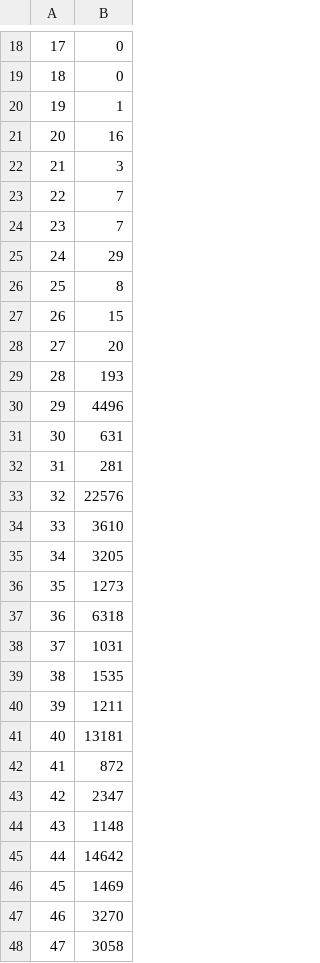
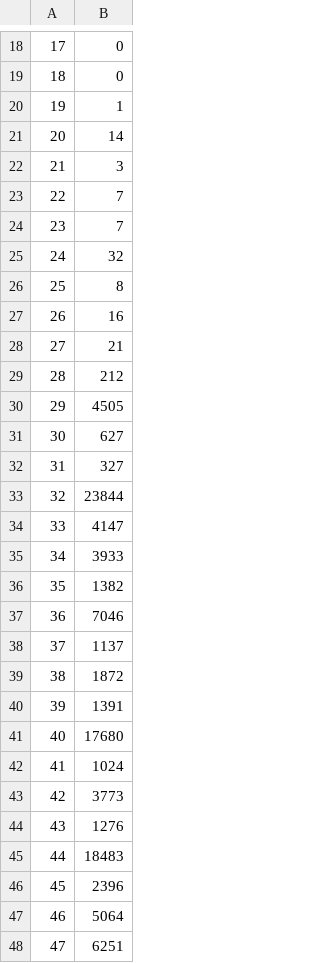
Before and after one commit to thu-cs-lab/tanlabs, a CSV file: scripts/prefixlen.csv, drawn as a sheet; only a part is shown, gaps mark what is left out; the diff covers the shown part only.

```diff
--- a/scripts/prefixlen.csv
+++ b/scripts/prefixlen.csv
@@ -20,3 +20,3 @@
 19,1
-20,16
+20,14
 21,3
@@ -24,25 +24,25 @@
 23,7
-24,29
+24,32
 25,8
-26,15
-27,20
-28,193
-29,4496
-30,631
-31,281
-32,22576
-33,3610
-34,3205
-35,1273
-36,6318
-37,1031
-38,1535
-39,1211
-40,13181
-41,872
-42,2347
-43,1148
-44,14642
-45,1469
-46,3270
-47,3058
+26,16
+27,21
+28,212
+29,4505
+30,627
+31,327
+32,23844
+33,4147
+34,3933
+35,1382
+36,7046
+37,1137
+38,1872
+39,1391
+40,17680
+41,1024
+42,3773
+43,1276
+44,18483
+45,2396
+46,5064
+47,6251
```
Also changed, not shown: 1 edited cell elsewhere in this file, 4 other files.
